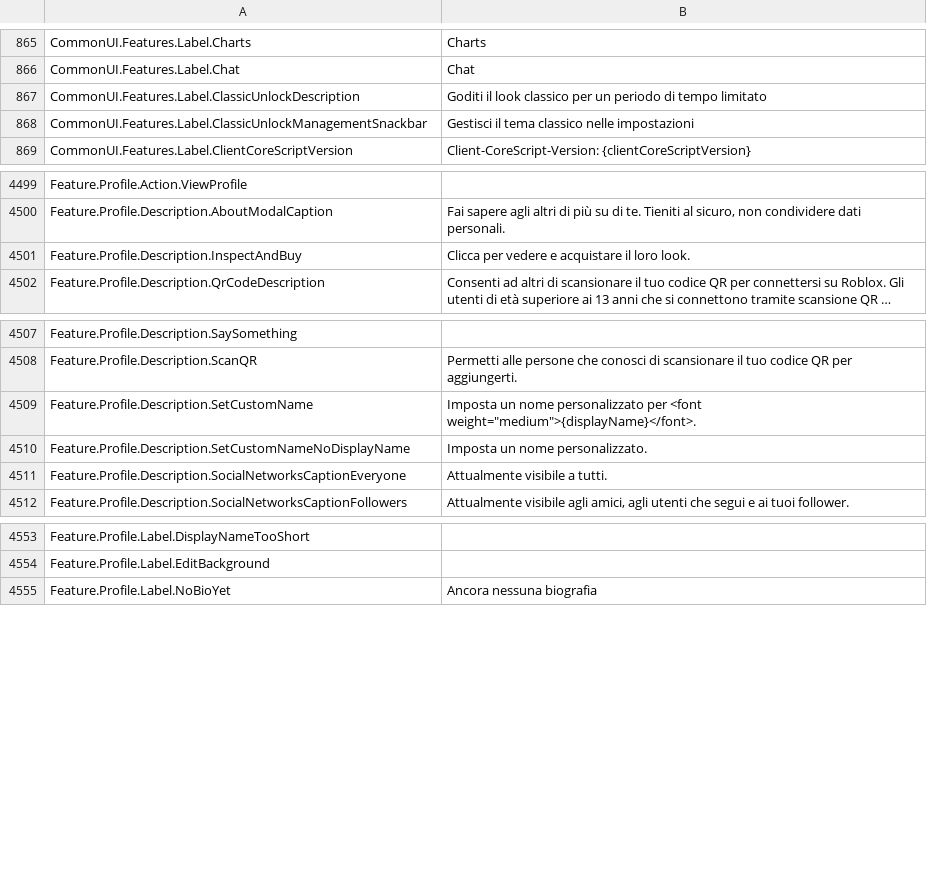
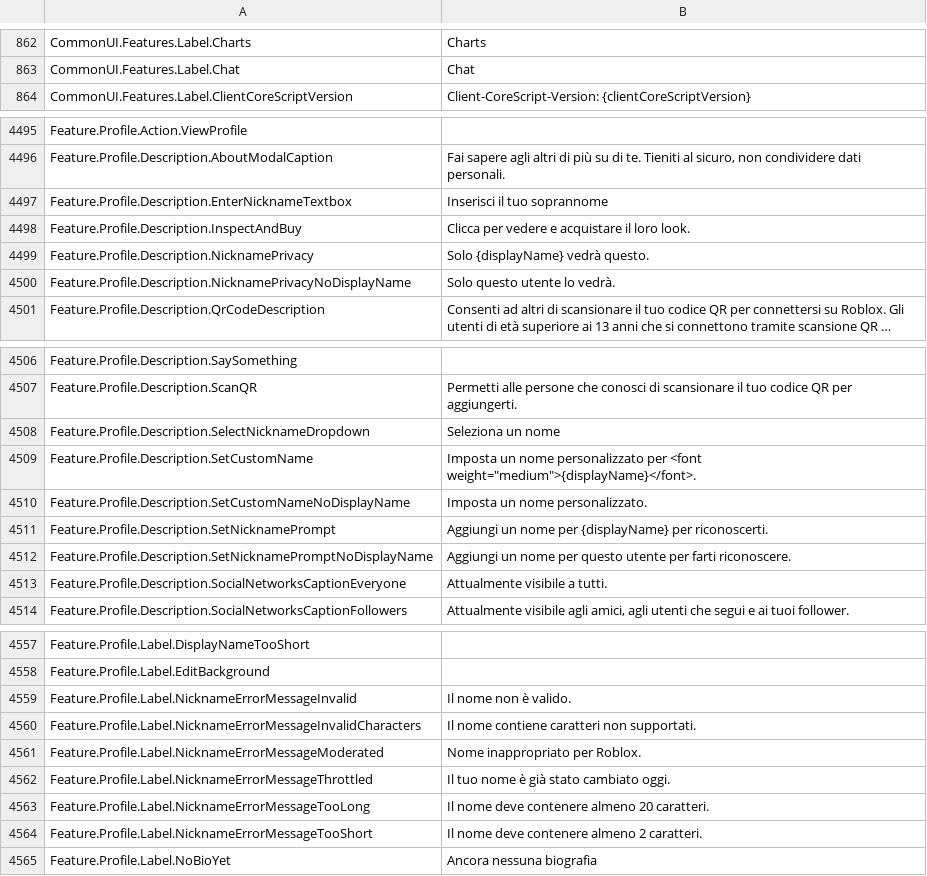
Before and after one commit to walway/Roblox-Datamine, a CSV file: UniversalApp/Locales/Common/it-it.csv, drawn as a sheet; only a part is shown, gaps mark what is left out; long unchanged cells end in …; removed rows and columns are numbered as before the commit, all else as after; the diff covers the shown part only; the diff names each change by its address in the sheet, - before the commit and + after, or states it on an @@ line.

```diff
--- a/UniversalApp/Locales/Common/it-it.csv
+++ b/UniversalApp/Locales/Common/it-it.csv
-row 867: CommonUI.Features.Label.ClassicUnlockDescription | Goditi il look classico per un periodo di tempo limitato
-row 868: CommonUI.Features.Label.ClassicUnlockManagementSnackbar | Gestisci il tema classico nelle impostazioni
+row 4497: Feature.Profile.Description.EnterNicknameTextbox | Inserisci il tuo soprannome
+row 4499: Feature.Profile.Description.NicknamePrivacy | Solo {displayName} vedrà questo.
+row 4500: Feature.Profile.Description.NicknamePrivacyNoDisplayName | Solo questo utente lo vedrà.
+row 4508: Feature.Profile.Description.SelectNicknameDropdown | Seleziona un nome
+row 4511: Feature.Profile.Description.SetNicknamePrompt | Aggiungi un nome per {displayName} per riconoscerti.
+row 4512: Feature.Profile.Description.SetNicknamePromptNoDisplayName | Aggiungi un nome per questo utente per farti riconoscere.
+row 4559: Feature.Profile.Label.NicknameErrorMessageInvalid | Il nome non è valido.
+row 4560: Feature.Profile.Label.NicknameErrorMessageInvalidCharacters | Il nome contiene caratteri non supportati.
+row 4561: Feature.Profile.Label.NicknameErrorMessageModerated | Nome inappropriato per Roblox.
+row 4562: Feature.Profile.Label.NicknameErrorMessageThrottled | Il tuo nome è già stato cambiato oggi.
+row 4563: Feature.Profile.Label.NicknameErrorMessageTooLong | Il nome deve contenere almeno 20 caratteri.
+row 4564: Feature.Profile.Label.NicknameErrorMessageTooShort | Il nome deve contenere almeno 2 caratteri.
```
Also changed, not shown: 5 added rows and 4 removed rows elsewhere in this file, UniversalApp/Locales/Common/ja-jp.csv, UniversalApp/Locales/Common/ko-kr.csv, 18 other files.
